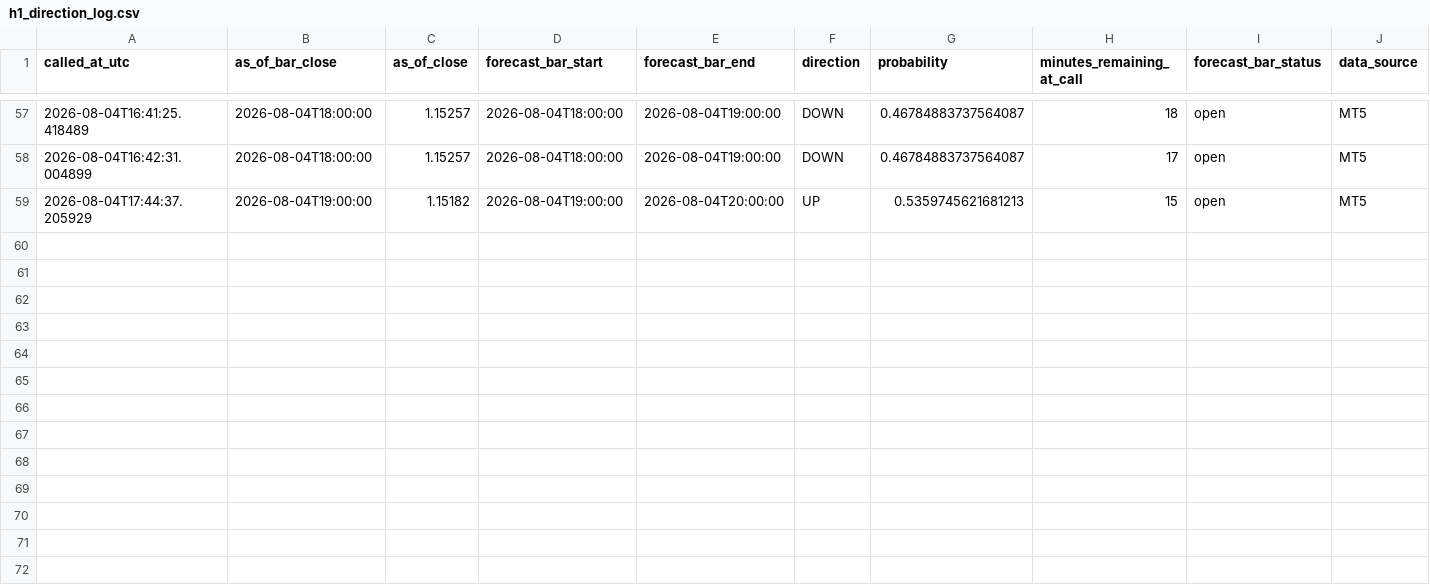
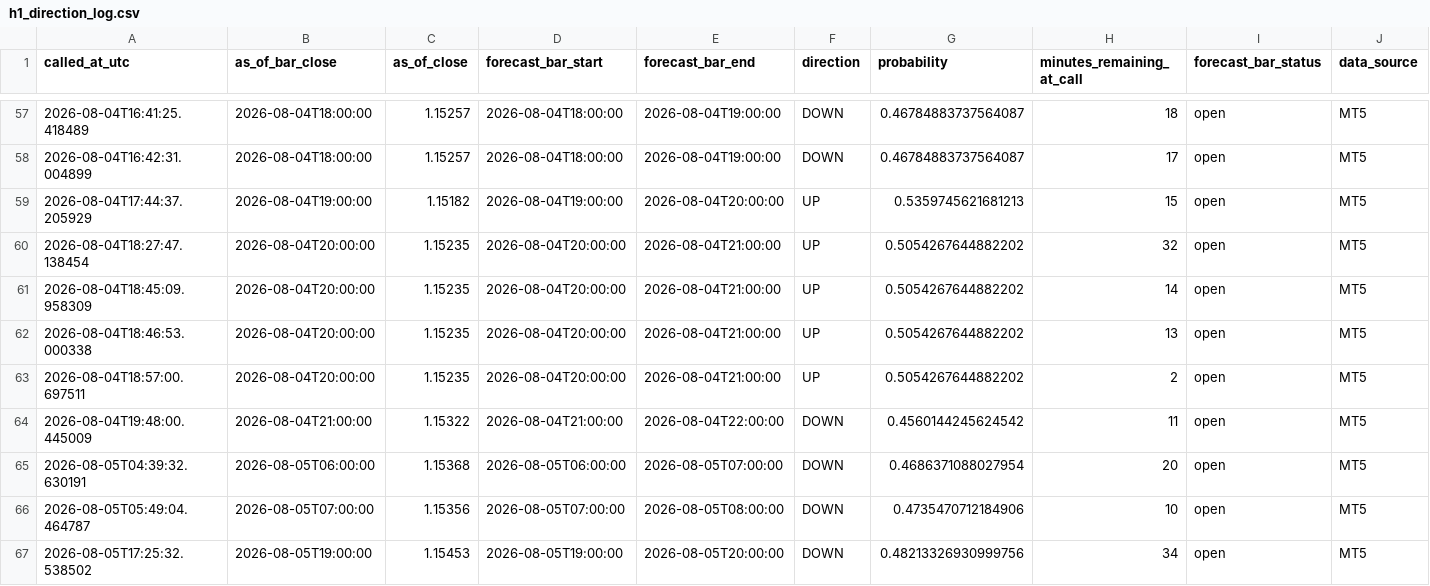
Before and after one commit to velizarMitov/EURUSD-prophet, a CSV file: results/h1_direction_log.csv, drawn as a sheet; only a part is shown, gaps mark what is left out; rows hold the shown columns only; the diff names each change by its address in the sheet, - before the commit and + after, or states it on an @@ line.

```diff
--- a/results/h1_direction_log.csv
+++ b/results/h1_direction_log.csv
+row 60: 2026-08-04T18:27:47.138454 | 2026-08-04T20:00:00 | 1.15235 | 2026-08-04T20:00:00 | 2026-08-04T21:00:00 | UP | 0.5054267644882202 | 32 | open | MT5
+row 61: 2026-08-04T18:45:09.958309 | 2026-08-04T20:00:00 | 1.15235 | 2026-08-04T20:00:00 | 2026-08-04T21:00:00 | UP | 0.5054267644882202 | 14 | open | MT5
+row 62: 2026-08-04T18:46:53.000338 | 2026-08-04T20:00:00 | 1.15235 | 2026-08-04T20:00:00 | 2026-08-04T21:00:00 | UP | 0.5054267644882202 | 13 | open | MT5
+row 63: 2026-08-04T18:57:00.697511 | 2026-08-04T20:00:00 | 1.15235 | 2026-08-04T20:00:00 | 2026-08-04T21:00:00 | UP | 0.5054267644882202 | 2 | open | MT5
+row 64: 2026-08-04T19:48:00.445009 | 2026-08-04T21:00:00 | 1.15322 | 2026-08-04T21:00:00 | 2026-08-04T22:00:00 | DOWN | 0.4560144245624542 | 11 | open | MT5
+row 65: 2026-08-05T04:39:32.630191 | 2026-08-05T06:00:00 | 1.15368 | 2026-08-05T06:00:00 | 2026-08-05T07:00:00 | DOWN | 0.4686371088027954 | 20 | open | MT5
+row 66: 2026-08-05T05:49:04.464787 | 2026-08-05T07:00:00 | 1.15356 | 2026-08-05T07:00:00 | 2026-08-05T08:00:00 | DOWN | 0.4735470712184906 | 10 | open | MT5
+row 67: 2026-08-05T17:25:32.538502 | 2026-08-05T19:00:00 | 1.15453 | 2026-08-05T19:00:00 | 2026-08-05T20:00:00 | DOWN | 0.48213326930999756 | 34 | open | MT5
```
Also changed, not shown: results/external_kronos/kronos_vol_log.csv, results/paper_trading_log_h1_direction.csv, 35 other files.
